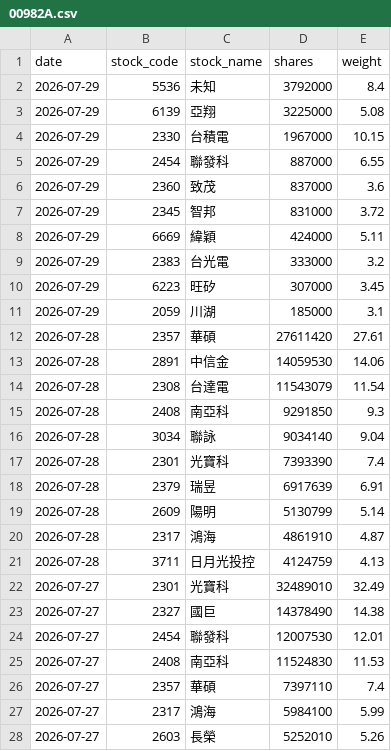
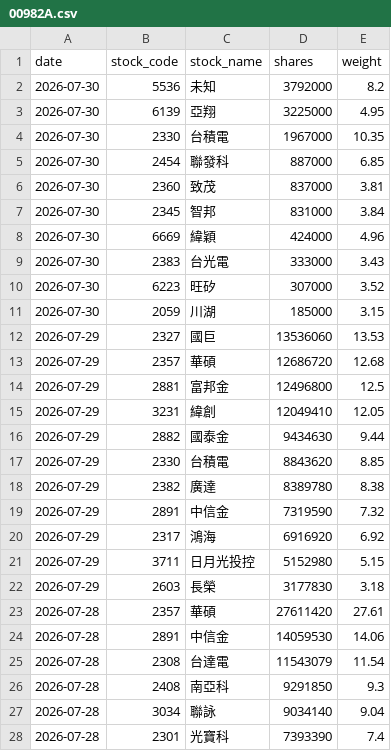
Before and after one commit to yrjjan-allen/active-etf-dashboard, a CSV file: data/00982A.csv, drawn as a sheet; only a part is shown; the shorter side is filled out with more unchanged rows.

```diff
--- a/data/00982A.csv
+++ b/data/00982A.csv
@@ -1,12 +1,23 @@
 date,stock_code,stock_name,shares,weight
-2026-07-29,5536,未知,3792000,8.4
-2026-07-29,6139,亞翔,3225000,5.08
-2026-07-29,2330,台積電,1967000,10.15
-2026-07-29,2454,聯發科,887000,6.55
-2026-07-29,2360,致茂,837000,3.6
-2026-07-29,2345,智邦,831000,3.72
-2026-07-29,6669,緯穎,424000,5.11
-2026-07-29,2383,台光電,333000,3.2
-2026-07-29,6223,旺矽,307000,3.45
-2026-07-29,2059,川湖,185000,3.1
+2026-07-30,5536,未知,3792000,8.2
+2026-07-30,6139,亞翔,3225000,4.95
+2026-07-30,2330,台積電,1967000,10.35
+2026-07-30,2454,聯發科,887000,6.85
+2026-07-30,2360,致茂,837000,3.81
+2026-07-30,2345,智邦,831000,3.84
+2026-07-30,6669,緯穎,424000,4.96
+2026-07-30,2383,台光電,333000,3.43
+2026-07-30,6223,旺矽,307000,3.52
+2026-07-30,2059,川湖,185000,3.15
+2026-07-29,2327,國巨,13536060,13.53
+2026-07-29,2357,華碩,12686720,12.68
+2026-07-29,2881,富邦金,12496800,12.5
+2026-07-29,3231,緯創,12049410,12.05
+2026-07-29,2882,國泰金,9434630,9.44
+2026-07-29,2330,台積電,8843620,8.85
+2026-07-29,2382,廣達,8389780,8.38
+2026-07-29,2891,中信金,7319590,7.32
+2026-07-29,2317,鴻海,6916920,6.92
+2026-07-29,3711,日月光投控,5152980,5.15
+2026-07-29,2603,長榮,3177830,3.18
 2026-07-28,2357,華碩,27611420,27.61
```
Also changed, not shown: data/00980A.csv, data/00981A.csv, 6 other files.
